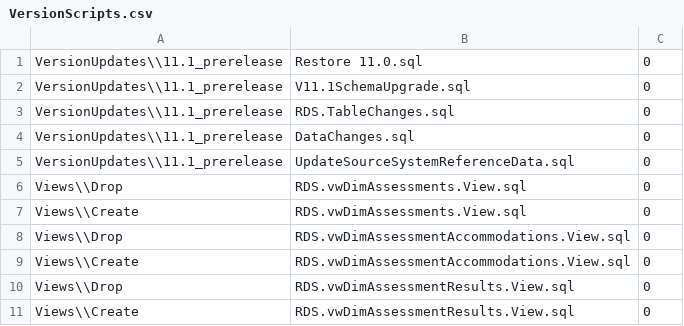
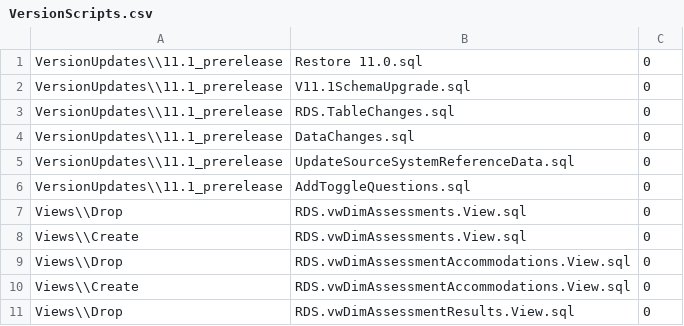
Before and after one commit to CEDS-Collaborative-Exchange/Generate, a CSV file: generate.database/VersionUpdates/11.1_prerelease/VersionScripts.csv, drawn as a sheet; only a part is shown; the shorter side is filled out with more unchanged rows; the diff names each change by its address in the sheet, - before the commit and + after, or states it on an @@ line.

Commit message:
Assessment toggle updates

```diff
--- a/generate.database/VersionUpdates/11.1_prerelease/VersionScripts.csv
+++ b/generate.database/VersionUpdates/11.1_prerelease/VersionScripts.csv
+row 6: VersionUpdates\\11.1_prerelease | AddToggleQuestions.sql | 0
```
Also changed, not shown: 1 other file.
